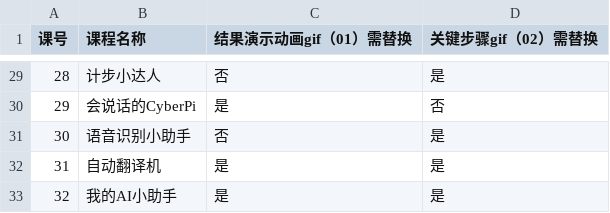
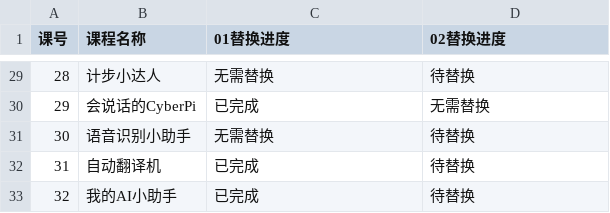
Before and after one commit to YangTrees/AIBook_CyBerPi, a CSV file: 积木程序GIF替换记录.csv, drawn as a sheet; only a part is shown, gaps mark what is left out; the diff covers the shown part only.

```diff
--- a/积木程序GIF替换记录.csv
+++ b/积木程序GIF替换记录.csv
@@ -1 +1 @@
-课号,课程名称,结果演示动画gif（01）需替换,关键步骤gif（02）需替换
+课号,课程名称,01替换进度,02替换进度
@@ -29,5 +29,5 @@
-28,计步小达人,否,是
-29,会说话的CyberPi,是,否
-30,语音识别小助手,否,是
-31,自动翻译机,是,是
-32,我的AI小助手,是,是
+28,计步小达人,无需替换,待替换
+29,会说话的CyberPi,已完成,无需替换
+30,语音识别小助手,无需替换,待替换
+31,自动翻译机,已完成,待替换
+32,我的AI小助手,已完成,待替换
```
Also changed, not shown: 54 edited cells elsewhere in this file.
